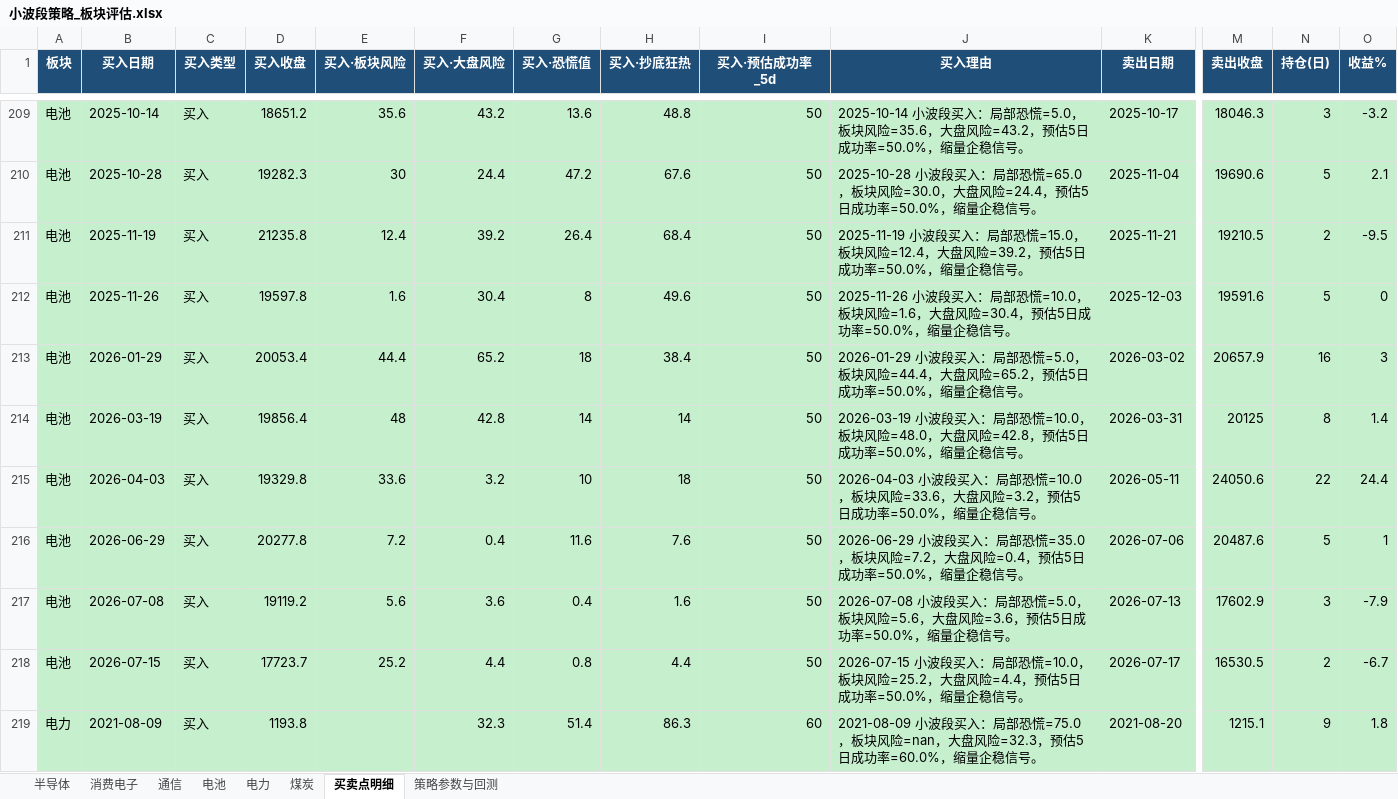
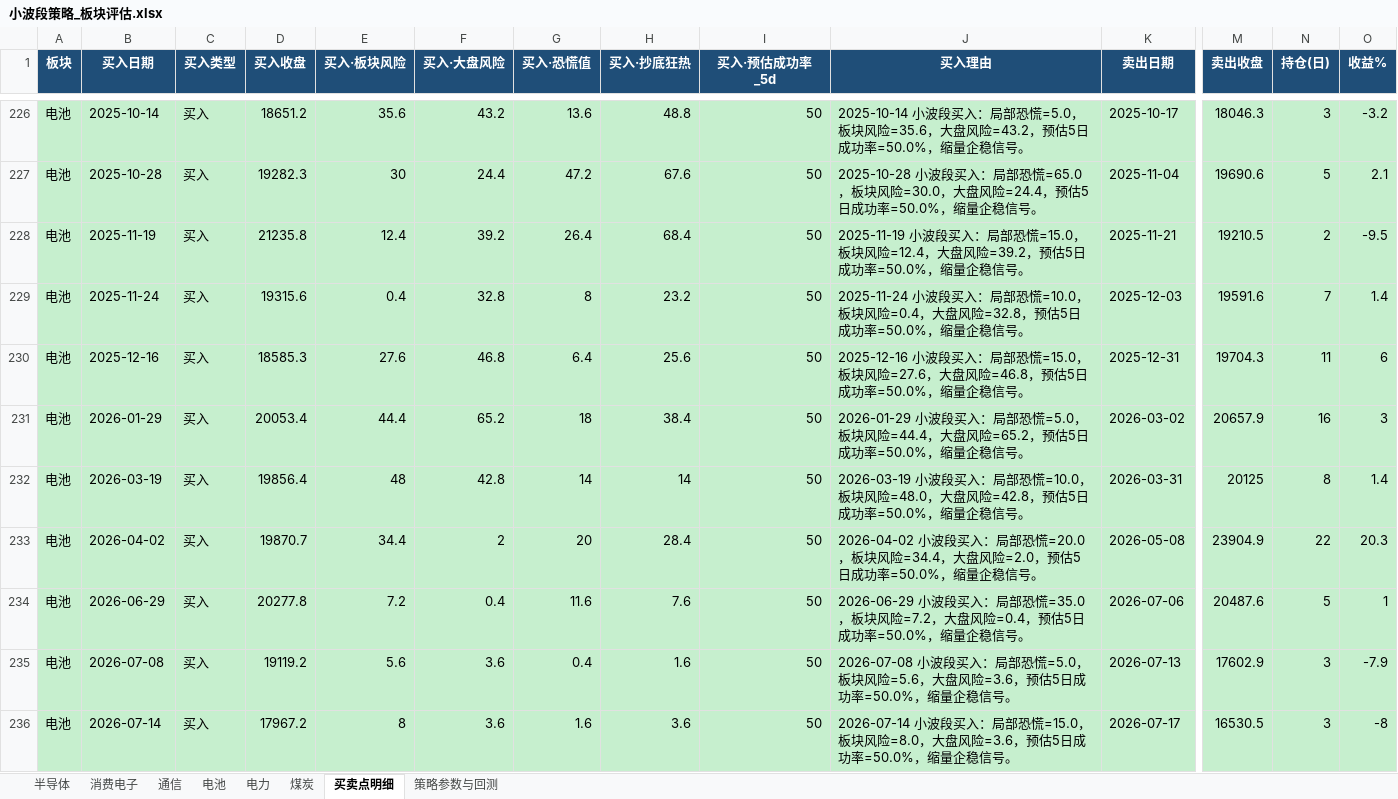
Before and after one commit to cuidong-dov/my-strategy-project2, an Excel workbook: output/小波段策略_板块评估.xlsx, sheet 买卖点明细, drawn as a sheet; only a part is shown, gaps mark what is left out; the shorter side is filled out with more unchanged rows; values as stored, in another font and other column widths than the file's, no borders; addresses are those after the commit; rows hold the shown columns only; the diff covers the shown part only; the diff names each change by its address in the sheet, - before the commit and + after, or states it on an @@ line.

```diff
--- a/output/小波段策略_板块评估.xlsx (sheet 买卖点明细)
+++ b/output/小波段策略_板块评估.xlsx (sheet 买卖点明细)
-B229 (买入日期): 2025-11-26
+B229 (买入日期): 2025-11-24
-D229 (买入收盘): 19597.8
+D229 (买入收盘): 19315.6
-E229 (买入·板块风险): 1.6
+E229 (买入·板块风险): 0.4
-F229 (买入·大盘风险): 30.4
+F229 (买入·大盘风险): 32.8
-H229 (买入·抄底狂热): 49.6
+H229 (买入·抄底狂热): 23.2
-J229 (买入理由): 2025-11-26 小波段买入：局部恐慌=10.0，板块风险=1.6，大盘风险=30.4，预估5…
+J229 (买入理由): 2025-11-24 小波段买入：局部恐慌=10.0，板块风险=0.4，大盘风险=32.8，预估5…
-N229 (持仓(日)): 5
+N229 (持仓(日)): 7
-O229 (收益%): 0
+O229 (收益%): 1.4
+row 230: 电池 | 2025-12-16 | 买入 | 18585.3 | 27.6 | 46.8 | 6.4 | 25.6 | 50 | 2025-12-16 小波段买入：局部恐慌=15.0，板块风险=27.6，大盘风险=46.8，预估5日成功率=50.0%，缩量企稳信号。 | 2025-12-31 | 19704.3 | 11 | 6
-B233 (买入日期): 2026-04-03
+B233 (买入日期): 2026-04-02
-D233 (买入收盘): 19329.8
+D233 (买入收盘): 19870.7
-E233 (买入·板块风险): 33.6
+E233 (买入·板块风险): 34.4
-F233 (买入·大盘风险): 3.2
+F233 (买入·大盘风险): 2
-G233 (买入·恐慌值): 10
+G233 (买入·恐慌值): 20
-H233 (买入·抄底狂热): 18
+H233 (买入·抄底狂热): 28.4
-J233 (买入理由): 2026-04-03 小波段买入：局部恐慌=10.0，板块风险=33.6，大盘风险=3.2，预估5…
+J233 (买入理由): 2026-04-02 小波段买入：局部恐慌=20.0，板块风险=34.4，大盘风险=2.0，预估5…
-K233 (卖出日期): 2026-05-11
+K233 (卖出日期): 2026-05-08
-M233 (卖出收盘): 24050.6
+M233 (卖出收盘): 23904.9
-O233 (收益%): 24.4
+O233 (收益%): 20.3
-B236 (买入日期): 2026-07-15
+B236 (买入日期): 2026-07-14
-D236 (买入收盘): 17723.7
+D236 (买入收盘): 17967.2
-E236 (买入·板块风险): 25.2
+E236 (买入·板块风险): 8
-F236 (买入·大盘风险): 4.4
+F236 (买入·大盘风险): 3.6
-G236 (买入·恐慌值): 0.8
+G236 (买入·恐慌值): 1.6
-H236 (买入·抄底狂热): 4.4
+H236 (买入·抄底狂热): 3.6
-J236 (买入理由): 2026-07-15 小波段买入：局部恐慌=10.0，板块风险=25.2，大盘风险=4.4，预估5…
+J236 (买入理由): 2026-07-14 小波段买入：局部恐慌=15.0，板块风险=8.0，大盘风险=3.6，预估5…
-N236 (持仓(日)): 2
+N236 (持仓(日)): 3
-O236 (收益%): -6.7
+O236 (收益%): -8
```
Also changed, not shown: 27 added rows, 370 edited cells and cell formats elsewhere in this sheet, sheet 电力, sheet 策略参数与回测, sheet 煤炭, sheet 半导体, sheet 电池, sheet 消费电子, 1 more sheet, 3 other files.
